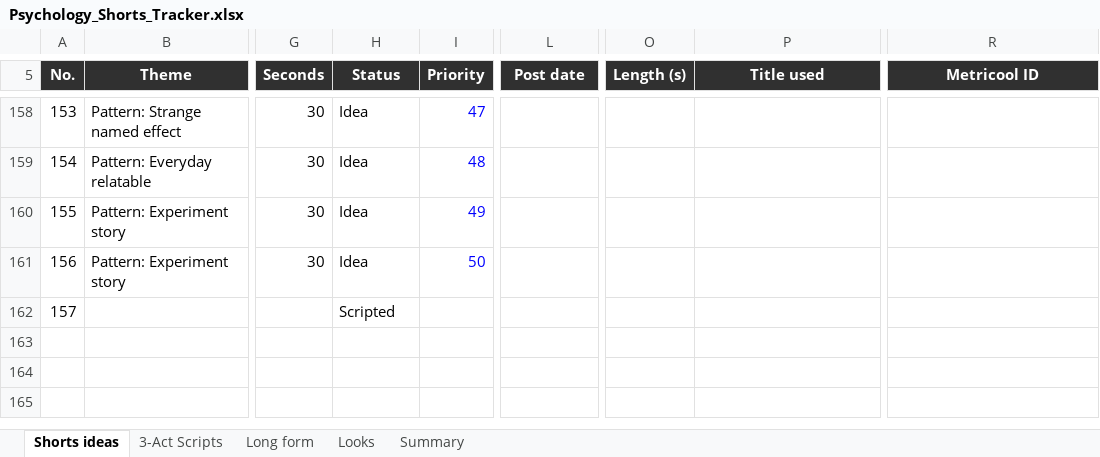
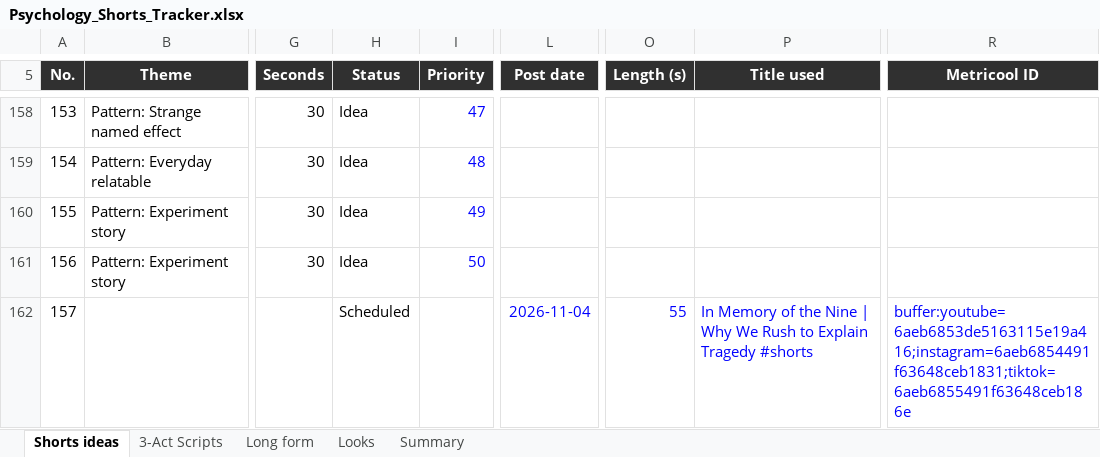
Before and after one commit to SamShark777/motion-as-code, an Excel workbook: shorts/Psychology_Shorts_Tracker.xlsx, sheet Shorts ideas, drawn as a sheet; only a part is shown, gaps mark what is left out; values as stored, in another font and other column widths than the file's, no borders; conditional formats and table styles not drawn; the diff names each change by its address in the sheet, - before the commit and + after, or states it on an @@ line.

Commit message:
ci: scheduled 2026-11-04

```diff
--- a/shorts/Psychology_Shorts_Tracker.xlsx (sheet Shorts ideas)
+++ b/shorts/Psychology_Shorts_Tracker.xlsx (sheet Shorts ideas)
-H162 (Status): Scripted
+H162 (Status): Scheduled
-L162 (Post date): (empty)
+L162 (Post date): 2026-11-04
-O162 (Length (s)): (empty)
+O162 (Length (s)): 55
-P162 (Title used): (empty)
+P162 (Title used): In Memory of the Nine | Why We Rush to Explain Tragedy #shorts
-R162 (Metricool ID): (empty)
+R162 (Metricool ID): buffer:youtube=6aeb6853de5163115e19a416;instagram=6aeb6854491f63648ceb1831;tiktok=6aeb6855491f63648ceb186e
```
Also changed, not shown: 3 other files.
